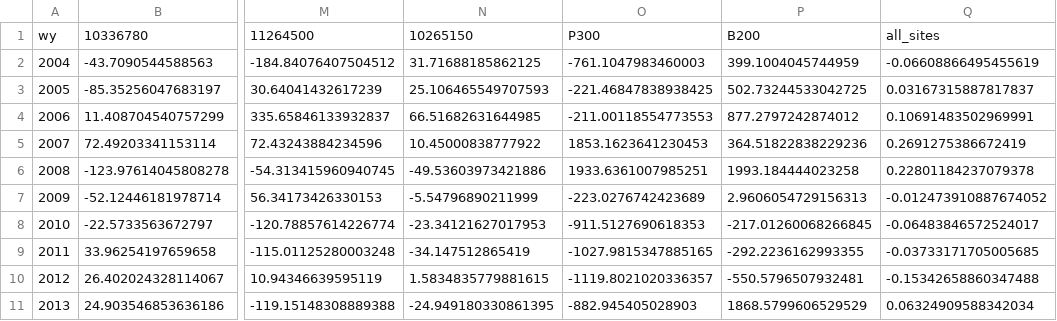
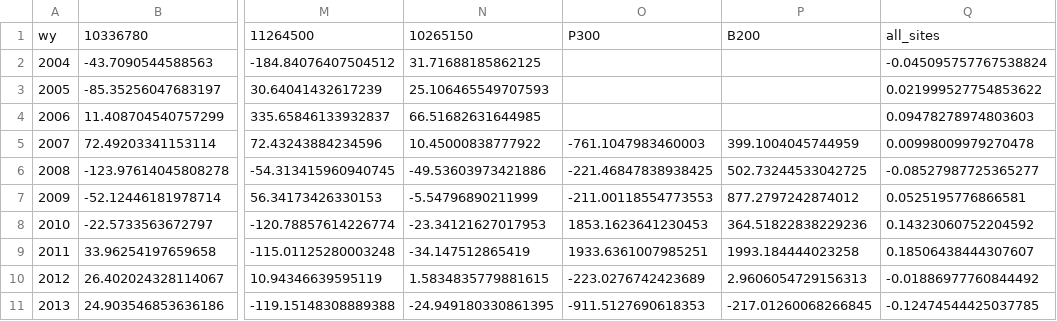
Before and after one commit to lapidesd/CA_missing_freshet, a CSV file: Data/swe_q_residuals_mm.csv, drawn as a sheet; only a part is shown, gaps mark what is left out; the diff covers the shown part only; the diff names each change by its address in the sheet, - before the commit and + after, or states it on an @@ line.

Commit message:
Add files via upload

```diff
--- a/Data/swe_q_residuals_mm.csv
+++ b/Data/swe_q_residuals_mm.csv
-O2: -761.1047983460003
+O2: (empty)
-P2: 399.1004045744959
+P2: (empty)
-Q2: -0.06608866495455619
+Q2: -0.045095757767538824
-O3: -221.46847838938425
+O3: (empty)
-P3: 502.73244533042725
+P3: (empty)
-Q3: 0.03167315887817837
+Q3: 0.021999527754853622
-O4: -211.00118554773553
+O4: (empty)
-P4: 877.2797242874012
+P4: (empty)
-Q4: 0.10691483502969991
+Q4: 0.09478278974803603
-O5: 1853.1623641230453
+O5: -761.1047983460003
-P5: 364.51822838229236
+P5: 399.1004045744959
-Q5: 0.2691275386672419
+Q5: 0.00998009979270478
-O6: 1933.6361007985251
+O6: -221.46847838938425
-P6: 1993.184444023258
+P6: 502.73244533042725
-Q6: 0.22801184237079378
+Q6: -0.08527987725365277
-O7: -223.0276742423689
+O7: -211.00118554773553
-P7: 2.9606054729156313
+P7: 877.2797242874012
-Q7: -0.012473910887674052
+Q7: 0.0525195776866581
-O8: -911.5127690618353
+O8: 1853.1623641230453
-P8: -217.01260068266845
+P8: 364.51822838229236
-Q8: -0.06483846572524017
+Q8: 0.14323060752204592
-O9: -1027.9815347885165
+O9: 1933.6361007985251
-P9: -292.2236162993355
+P9: 1993.184444023258
-Q9: -0.03733171705005685
+Q9: 0.18506438444307607
-O10: -1119.8021020336357
+O10: -223.0276742423689
-P10: -550.5796507932481
+P10: 2.9606054729156313
-Q10: -0.15342658860347488
+Q10: -0.01886977760844492
-O11: -882.945405028903
+O11: -911.5127690618353
-P11: 1868.5799606529529
+P11: -217.01260068266845
-Q11: 0.06324909588342034
+Q11: -0.12474544425037785
```
Also changed, not shown: 22 edited cells elsewhere in this file.
